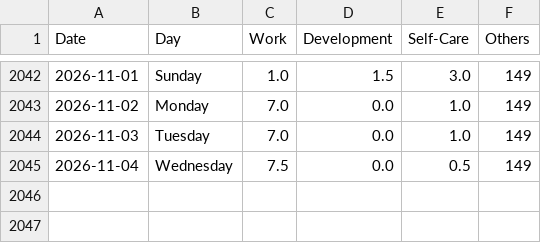
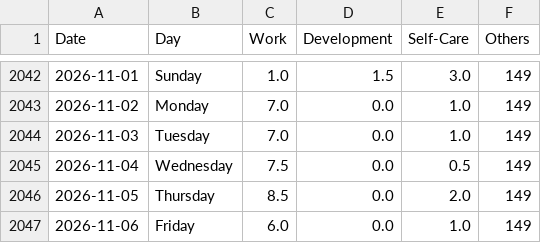
Before and after one commit to krystinli/Time_Management, a CSV file: data/data2.csv, drawn as a sheet; only a part is shown, gaps mark what is left out; the diff names each change by its address in the sheet, - before the commit and + after, or states it on an @@ line.

```diff
--- a/data/data2.csv
+++ b/data/data2.csv
+row 2046: 2026-11-05 | Thursday | 8.5 | 0.0 | 2.0 | 149
+row 2047: 2026-11-06 | Friday | 6.0 | 0.0 | 1.0 | 149
```
Also changed, not shown: 9 other files.
